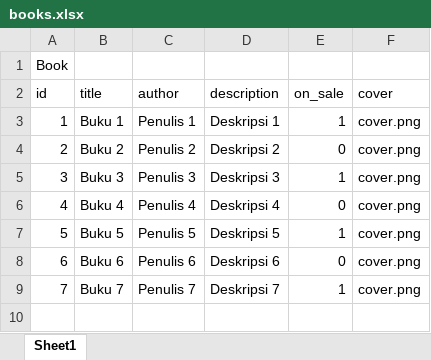
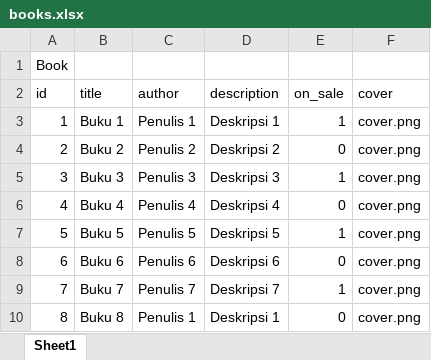
Before and after one commit to dwijonarko/book.app, an Excel workbook: books.xlsx, sheet Sheet1, drawn as a sheet; values as stored, in another font and other column widths than the file's, no borders; the diff names each change by its address in the sheet, - before the commit and + after, or states it on an @@ line.

Commit message:
add form import from excel

```diff
--- a/books.xlsx (sheet Sheet1)
+++ b/books.xlsx (sheet Sheet1)
+row 10: 8 | Buku 8 | Penulis 1 | Deskripsi 1 | 0 | cover.png
```
Also changed, not shown: 2 other files.
